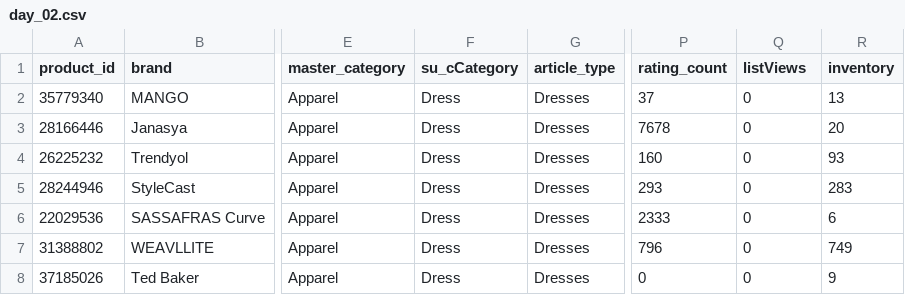
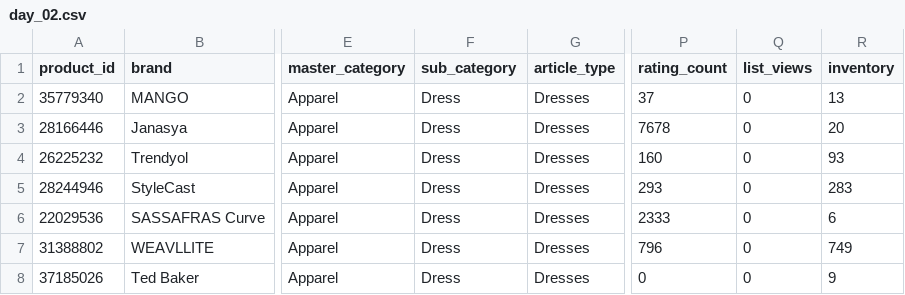
Before and after one commit to manjuq/ecommerce_product_scraping, a CSV file: data/raw/day_02.csv, drawn as a sheet; only a part is shown, gaps mark what is left out; the diff names each change by its address in the sheet, - before the commit and + after, or states it on an @@ line.

Commit message:
Day 5 data extraction and initial EDA

```diff
--- a/data/raw/day_02.csv
+++ b/data/raw/day_02.csv
-F1: su_cCategory
+F1: sub_category
-Q1: listViews
+Q1: list_views
```
Also changed, not shown: data/raw/day_03.csv, data/raw/day_04.csv, 4 other files.
